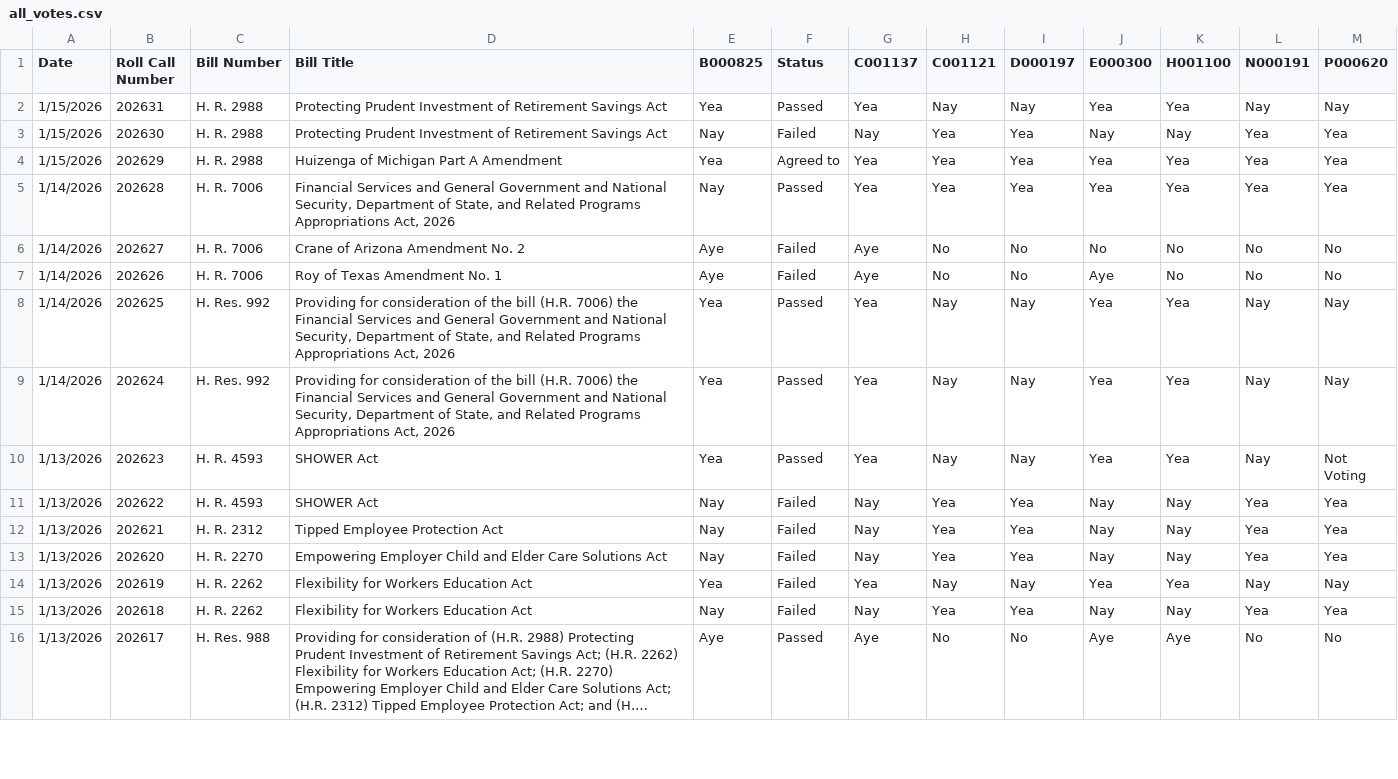
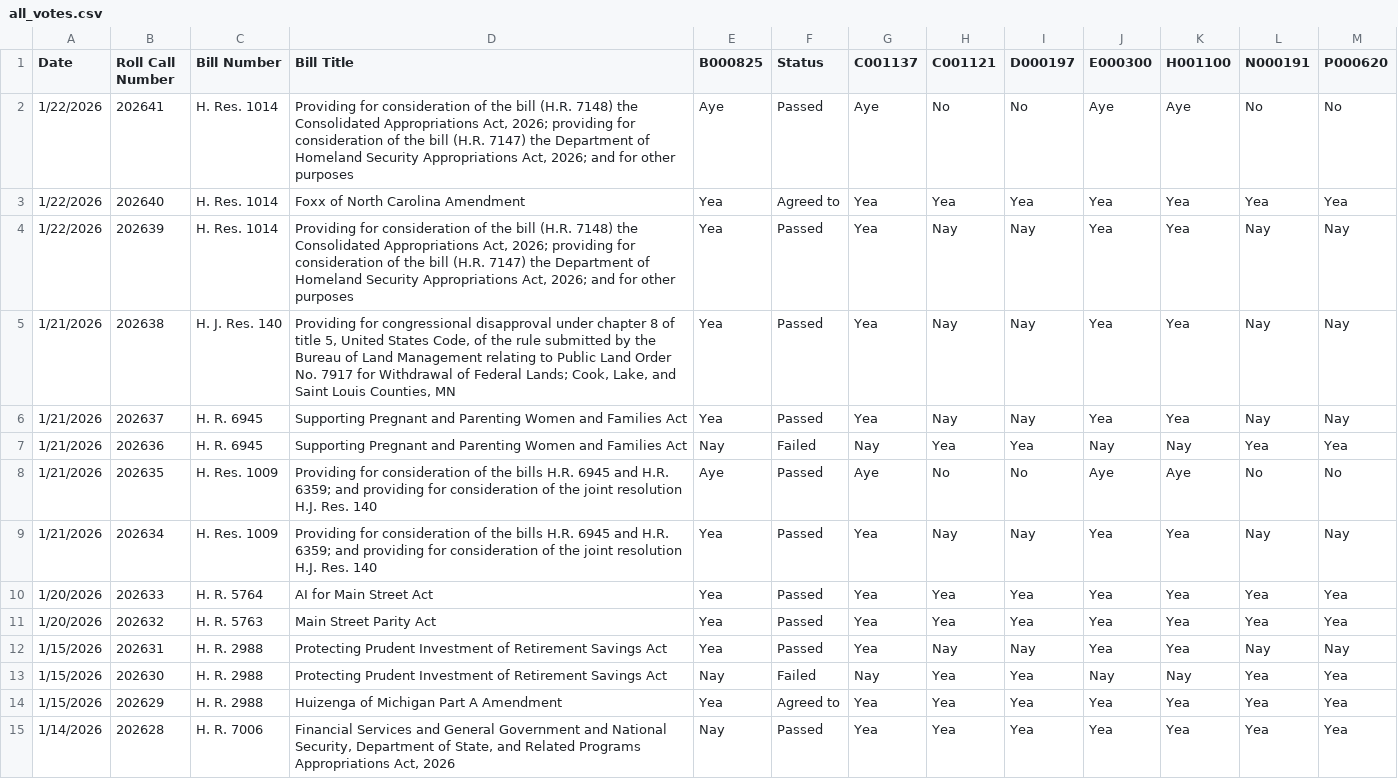
Before and after one commit to githamm/congressional-vote-tracker, a CSV file: all_votes.csv, drawn as a sheet; only a part is shown; the shorter side is filled out with more unchanged rows; long unchanged cells end in ….

```diff
--- a/all_votes.csv
+++ b/all_votes.csv
@@ -1,2 +1,12 @@
 Date,Roll Call Number,Bill Number,Bill Title,B000825,Status,C001137,C001121,D000197,E000300,H001100,N000191,P000620
+1/22/2026,202641,H. Res. 1014,"Providing for consideration of the bill (H.R. 7148) the Consolidated Appropriations Act, 2026; providing for consideration of the bill (H.R. 7147) the Department of Homeland Security Appropriations Act, 2026; and for other purposes",Aye,Passed,Aye,No,No,Aye,Aye,No,No
+1/22/2026,202640,H. Res. 1014,Foxx of North Carolina Amendment,Yea,Agreed to,Yea,Yea,Yea,Yea,Yea,Yea,Yea
+1/22/2026,202639,H. Res. 1014,"Providing for consideration of the bill (H.R. 7148) the Consolidated Appropriations Act, 2026; providing for consideration of the bill (H.R. 7147) the Department of Homeland Security Appropriations Act, 2026; and for other purposes",Yea,Passed,Yea,Nay,Nay,Yea,Yea,Nay,Nay
+1/21/2026,202638,H. J. Res. 140,"Providing for congressional disapproval under chapter 8 of title 5, United States Code, of the rule submitted by the Bureau of Land Management relating to Public Land Order No. 7917 for Withdrawal of Federal Lands; Cook, Lake, and Saint Louis Counties, MN",Yea,Passed,Yea,Nay,Nay,Yea,Yea,Nay,Nay
+1/21/2026,202637,H. R. 6945,Supporting Pregnant and Parenting Women and Families Act,Yea,Passed,Yea,Nay,Nay,Yea,Yea,Nay,Nay
+1/21/2026,202636,H. R. 6945,Supporting Pregnant and Parenting Women and Families Act,Nay,Failed,Nay,Yea,Yea,Nay,Nay,Yea,Yea
+1/21/2026,202635,H. Res. 1009,Providing for consideration of the bills H.R. 6945 and H.R. 6359; and providing for consideration of the joint resolution H.J. Res. 140,Aye,Passed,Aye,No,No,Aye,Aye,No,No
+1/21/2026,202634,H. Res. 1009,Providing for consideration of the bills H.R. 6945 and H.R. 6359; and providing for consideration of the joint resolution H.J. Res. 140,Yea,Passed,Yea,Nay,Nay,Yea,Yea,Nay,Nay
+1/20/2026,202633,H. R. 5764,AI for Main Street Act,Yea,Passed,Yea,Yea,Yea,Yea,Yea,Yea,Yea
+1/20/2026,202632,H. R. 5763,Main Street Parity Act,Yea,Passed,Yea,Yea,Yea,Yea,Yea,Yea,Yea
 1/15/2026,202631,H. R. 2988,Protecting Prudent Investment of Retirement Savings Act,Yea,Passed,Yea,Nay,Nay,Yea,Yea,Nay,Nay
```
Also changed, not shown: representative_B000825_votes.csv, representative_C001121_votes.csv, 6 other files.
